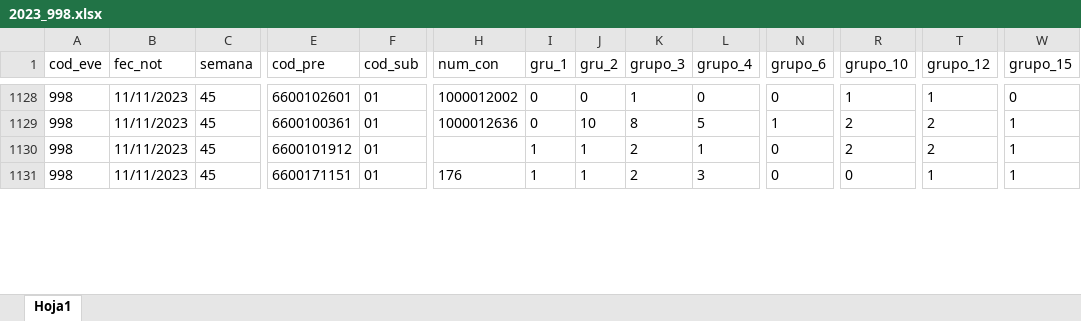
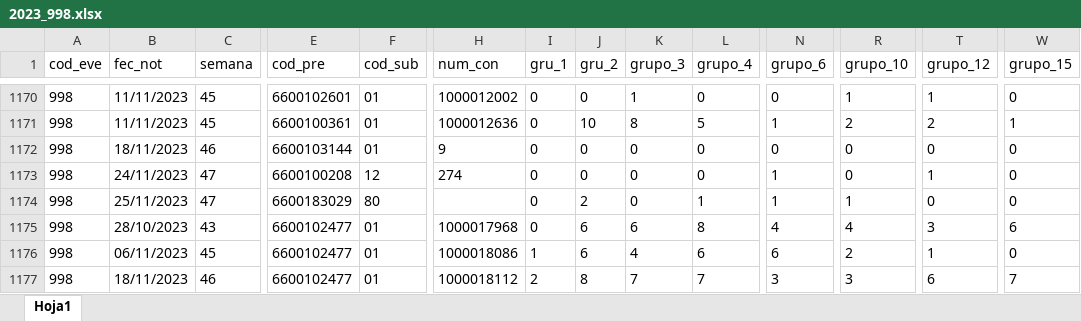
Before and after one commit to sivigilaper/Boletin_epi, an Excel workbook: Boletin_ Epi_Pereira/Datos/2023_998.xlsx, sheet Hoja1, drawn as a sheet; only a part is shown, gaps mark what is left out; values as stored, in another font and other column widths than the file's, no borders; addresses are those after the commit; rows hold the shown columns only; the diff covers the shown part only; the diff names each change by its address in the sheet, - before the commit and + after, or states it on an @@ line.

```diff
--- a/Boletin_ Epi_Pereira/Datos/2023_998.xlsx (sheet Hoja1)
+++ b/Boletin_ Epi_Pereira/Datos/2023_998.xlsx (sheet Hoja1)
@@ row 1173 moved to row 1172: 998 @@
-B1173 (fec_not): 11/11/2023
+B1173 (fec_not): 24/11/2023
-C1173:C1174 (semana): 45
+C1173:C1174 (semana): 47
-E1173 (cod_pre): 6600101912
+E1173 (cod_pre): 6600100208
-F1173 (cod_sub): 01
+F1173 (cod_sub): 12
-H1173 (num_con): (empty)
+H1173 (num_con): 274
-I1173:I1174 (gru_1): 1
+I1173:I1174 (gru_1): 0
-J1173 (gru_2): 1
+J1173 (gru_2): 0
-K1173:K1174 (grupo_3): 2
+K1173:K1174 (grupo_3): 0
-L1173 (grupo_4): 1
+L1173 (grupo_4): 0
-N1173:N1174 (grupo_6): 0
+N1173:N1174 (grupo_6): 1
-R1173 (grupo_10): 2
+R1173 (grupo_10): 0
-T1173 (grupo_12): 2
+T1173 (grupo_12): 1
-W1173:W1174 (grupo_15): 1
+W1173:W1174 (grupo_15): 0
-B1174 (fec_not): 11/11/2023
+B1174 (fec_not): 25/11/2023
-E1174 (cod_pre): 6600171151
+E1174 (cod_pre): 6600183029
-F1174 (cod_sub): 01
+F1174 (cod_sub): 80
-H1174 (num_con): 176
+H1174 (num_con): (empty)
-J1174 (gru_2): 1
+J1174 (gru_2): 2
-L1174 (grupo_4): 3
+L1174 (grupo_4): 1
-R1174 (grupo_10): 0
+R1174 (grupo_10): 1
-T1174 (grupo_12): 1
+T1174 (grupo_12): 0
+row 1175: 998 | 28/10/2023 | 43 | 6600102477 | 01 | 1000017968 | 0 | 6 | 6 | 8 | 4 | 4 | 3 | 6
+row 1176: 998 | 06/11/2023 | 45 | 6600102477 | 01 | 1000018086 | 1 | 6 | 4 | 6 | 6 | 2 | 1 | 0
+row 1177: 998 | 18/11/2023 | 46 | 6600102477 | 01 | 1000018112 | 2 | 8 | 7 | 7 | 3 | 3 | 6 | 7
```
Also changed, not shown: 15 added rows, 692 moved rows and 79 edited cells elsewhere in this sheet, Boletin_ Epi_Pereira/Datos/2023_831_Reporte.xlsx, Boletin_ Epi_Pereira/Datos/2023_995.xlsx.
